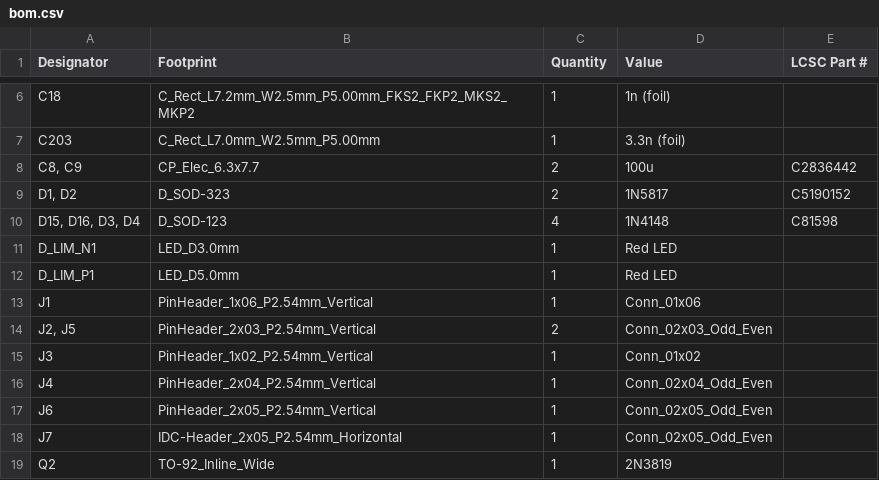
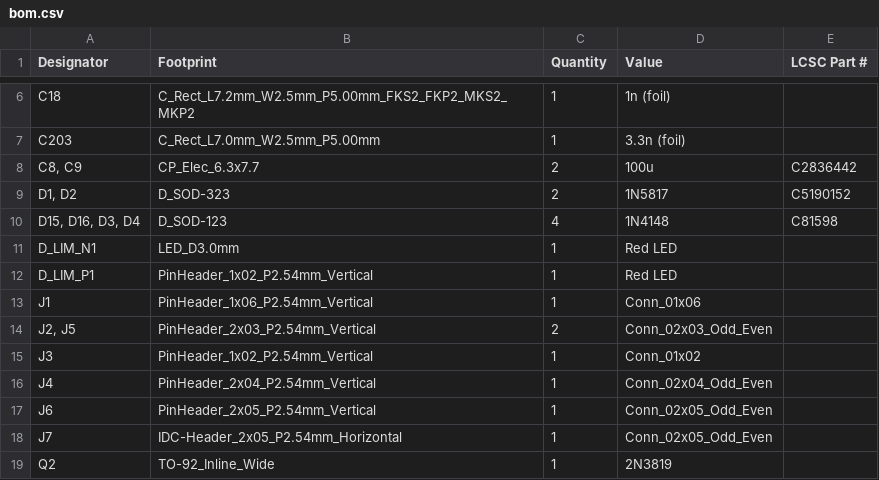
Before and after one commit to shmoergh/moduleur, a CSV file: modules/06-utils-output/electronics/core/production/bom.csv, drawn as a sheet; only a part is shown, gaps mark what is left out.

```diff
--- a/modules/06-utils-output/electronics/core/production/bom.csv
+++ b/modules/06-utils-output/electronics/core/production/bom.csv
@@ -11,3 +11,3 @@ C203,C_Rect_L7.0mm_W2.5mm_P5.00mm,1,3.3n (foil),
 D_LIM_N1,LED_D3.0mm,1,Red LED,
-D_LIM_P1,LED_D5.0mm,1,Red LED,
+D_LIM_P1,PinHeader_1x02_P2.54mm_Vertical,1,Red LED,
 J1,PinHeader_1x06_P2.54mm_Vertical,1,Conn_01x06,
```
Also changed, not shown: modules/06-utils-output/electronics/core/production/positions.csv, 8 other files.
